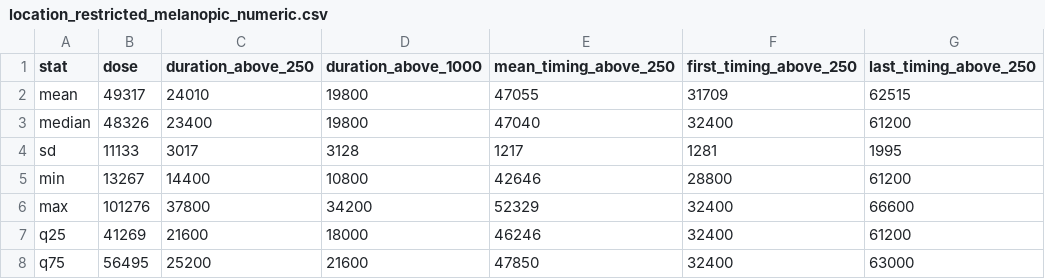
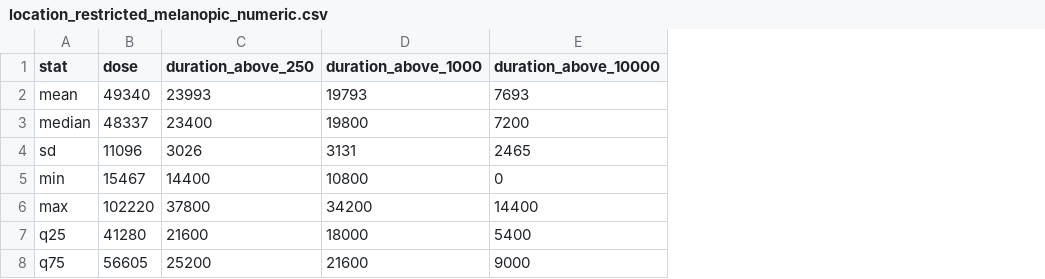
Before and after one commit to tscnlab/TabandehEtAl_npjBiolTimingSleep_2026, a CSV file: results/tables/LightLogR/metrics/location_restricted_melanopic_numeric.csv, drawn as a sheet; removed rows and columns are numbered as before the commit, all else as after; the diff names each change by its address in the sheet, - before the commit and + after, or states it on an @@ line.

```diff
--- a/results/tables/LightLogR/metrics/location_restricted_melanopic_numeric.csv
+++ b/results/tables/LightLogR/metrics/location_restricted_melanopic_numeric.csv
-column E (mean_timing_above_250), rows 2-8: 47055 | 47040 | 1217 | 42646 | 52329 | 46246 | 47850
-column F (first_timing_above_250), rows 2-8: 31709 | 32400 | 1281 | 28800 | 32400 | 32400 | 32400
-column G (last_timing_above_250), rows 2-8: 62515 | 61200 | 1995 | 61200 | 66600 | 61200 | 63000
+column E (duration_above_10000), rows 2-8: 7693 | 7200 | 2465 | 0 | 14400 | 5400 | 9000
-B2 (dose): 49317
+B2 (dose): 49340
-C2 (duration_above_250): 24010
+C2 (duration_above_250): 23993
-D2 (duration_above_1000): 19800
+D2 (duration_above_1000): 19793
-B3 (dose): 48326
+B3 (dose): 48337
-B4 (dose): 11133
+B4 (dose): 11096
-C4 (duration_above_250): 3017
+C4 (duration_above_250): 3026
-D4 (duration_above_1000): 3128
+D4 (duration_above_1000): 3131
-B5 (dose): 13267
+B5 (dose): 15467
-B6 (dose): 101276
+B6 (dose): 102220
-B7 (dose): 41269
+B7 (dose): 41280
-B8 (dose): 56495
+B8 (dose): 56605
```
Also changed, not shown: results/tables/LightLogR/metrics/naive_indoor_melanopic.csv, results/tables/LightLogR/metrics/naive_indoor_melanopic_numeric.csv, 43 other files.
